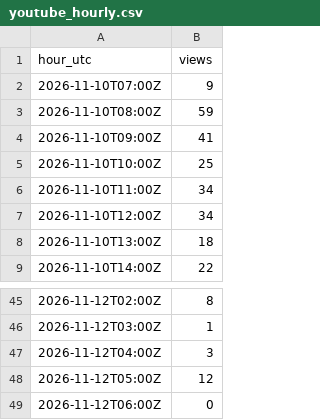
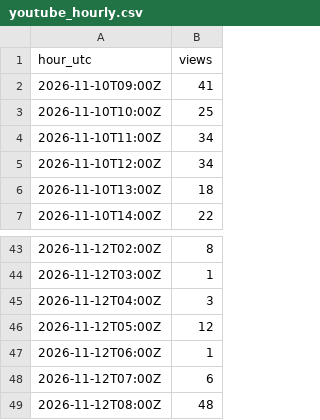
Before and after one commit to Himageo2006/northstar-dashboard, a CSV file: data/youtube_hourly.csv, drawn as a sheet; only a part is shown, gaps mark what is left out.

```diff
--- a/data/youtube_hourly.csv
+++ b/data/youtube_hourly.csv
@@ -1,4 +1,2 @@
 hour_utc,views
-2026-11-10T07:00Z,9
-2026-11-10T08:00Z,59
 2026-11-10T09:00Z,41
@@ -48,2 +46,4 @@ hour_utc,views
 2026-11-12T05:00Z,12
-2026-11-12T06:00Z,0
+2026-11-12T06:00Z,1
+2026-11-12T07:00Z,6
+2026-11-12T08:00Z,48
```
Also changed, not shown: data/apps.csv, data/snapshots.csv, 3 other files.
